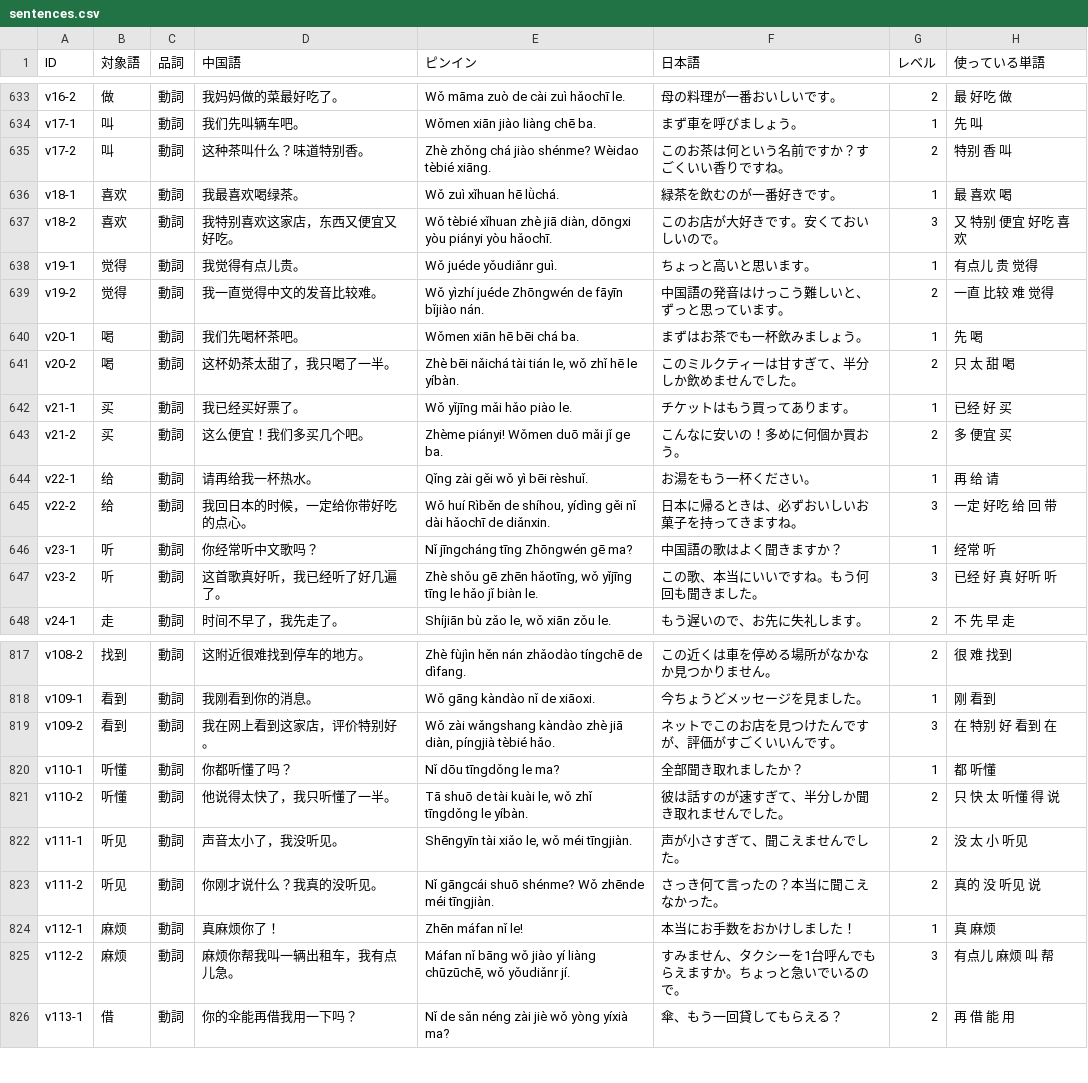
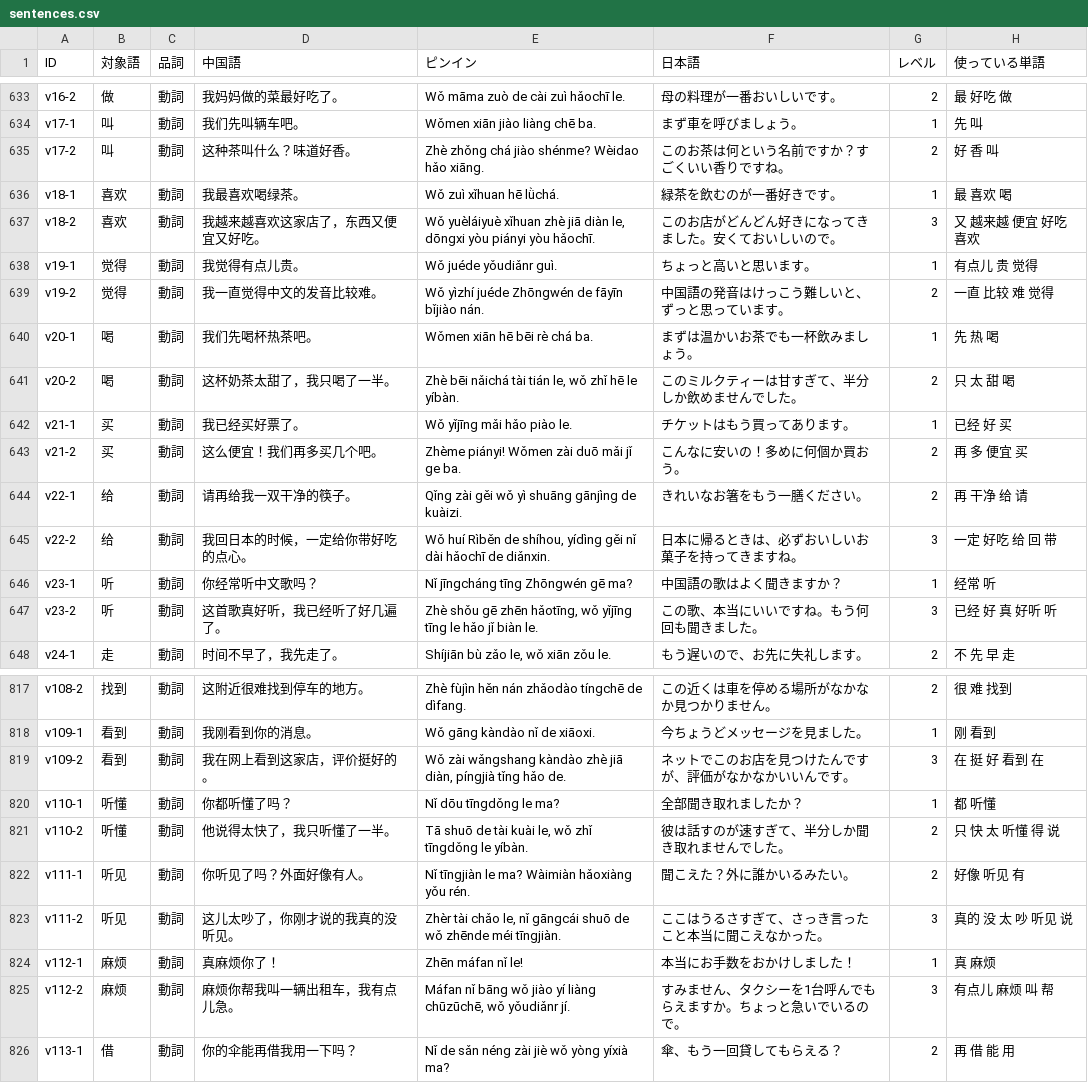
Before and after one commit to Yusandonatural/idea-, a CSV file: docs/data/sentences.csv, drawn as a sheet; only a part is shown, gaps mark what is left out; the diff covers the shown part only.

```diff
--- a/docs/data/sentences.csv
+++ b/docs/data/sentences.csv
@@ -634,12 +634,12 @@ v16-2,做,動詞,我妈妈做的菜最好吃了。,Wǒ māma zuò de cài zuì h
 v17-1,叫,動詞,我们先叫辆车吧。,Wǒmen xiān jiào liàng chē ba.,まず車を呼びましょう。,1,先 叫
-v17-2,叫,動詞,这种茶叫什么？味道特别香。,Zhè zhǒng chá jiào shénme? Wèidao tèbié xiāng.,このお茶は何という名前ですか？すごくいい香りですね。,2,特别 香 叫
+v17-2,叫,動詞,这种茶叫什么？味道好香。,Zhè zhǒng chá jiào shénme? Wèidao hǎo xiāng.,このお茶は何という名前ですか？すごくいい香りですね。,2,好 香 叫
 v18-1,喜欢,動詞,我最喜欢喝绿茶。,Wǒ zuì xǐhuan hē lǜchá.,緑茶を飲むのが一番好きです。,1,最 喜欢 喝
-v18-2,喜欢,動詞,我特别喜欢这家店，东西又便宜又好吃。,"Wǒ tèbié xǐhuan zhè jiā diàn, dōngxi yòu piányi yòu hǎochī.",このお店が大好きです。安くておいしいので。,3,又 特别 便宜 好吃 喜欢
+v18-2,喜欢,動詞,我越来越喜欢这家店了，东西又便宜又好吃。,"Wǒ yuèláiyuè xǐhuan zhè jiā diàn le, dōngxi yòu piányi yòu hǎochī.",このお店がどんどん好きになってきました。安くておいしいので。,3,又 越来越 便宜 好吃 喜欢
 v19-1,觉得,動詞,我觉得有点儿贵。,Wǒ juéde yǒudiǎnr guì.,ちょっと高いと思います。,1,有点儿 贵 觉得
 v19-2,觉得,動詞,我一直觉得中文的发音比较难。,Wǒ yìzhí juéde Zhōngwén de fāyīn bǐjiào nán.,中国語の発音はけっこう難しいと、ずっと思っています。,2,一直 比较 难 觉得
-v20-1,喝,動詞,我们先喝杯茶吧。,Wǒmen xiān hē bēi chá ba.,まずはお茶でも一杯飲みましょう。,1,先 喝
+v20-1,喝,動詞,我们先喝杯热茶吧。,Wǒmen xiān hē bēi rè chá ba.,まずは温かいお茶でも一杯飲みましょう。,1,先 热 喝
 v20-2,喝,動詞,这杯奶茶太甜了，我只喝了一半。,"Zhè bēi nǎichá tài tián le, wǒ zhǐ hē le yíbàn.",このミルクティーは甘すぎて、半分しか飲めませんでした。,2,只 太 甜 喝
 v21-1,买,動詞,我已经买好票了。,Wǒ yǐjīng mǎi hǎo piào le.,チケットはもう買ってあります。,1,已经 好 买
-v21-2,买,動詞,这么便宜！我们多买几个吧。,Zhème piányi! Wǒmen duō mǎi jǐ ge ba.,こんなに安いの！多めに何個か買おう。,2,多 便宜 买
-v22-1,给,動詞,请再给我一杯热水。,Qǐng zài gěi wǒ yì bēi rèshuǐ.,お湯をもう一杯ください。,1,再 给 请
+v21-2,买,動詞,这么便宜！我们再多买几个吧。,Zhème piányi! Wǒmen zài duō mǎi jǐ ge ba.,こんなに安いの！多めに何個か買おう。,2,再 多 便宜 买
+v22-1,给,動詞,请再给我一双干净的筷子。,Qǐng zài gěi wǒ yì shuāng gānjìng de kuàizi.,きれいなお箸をもう一膳ください。,2,再 干净 给 请
 v22-2,给,動詞,我回日本的时候，一定给你带好吃的点心。,"Wǒ huí Rìběn de shíhou, yídìng gěi nǐ dài hǎochī de diǎnxin.",日本に帰るときは、必ずおいしいお菓子を持ってきますね。,3,一定 好吃 给 回 带
@@ -818,7 +818,7 @@ v108-2,找到,動詞,这附近很难找到停车的地方。,Zhè fùjìn hěn n
 v109-1,看到,動詞,我刚看到你的消息。,Wǒ gāng kàndào nǐ de xiāoxi.,今ちょうどメッセージを見ました。,1,刚 看到
-v109-2,看到,動詞,我在网上看到这家店，评价特别好。,"Wǒ zài wǎngshang kàndào zhè jiā diàn, píngjià tèbié hǎo.",ネットでこのお店を見つけたんですが、評価がすごくいいんです。,3,在 特别 好 看到 在
+v109-2,看到,動詞,我在网上看到这家店，评价挺好的。,"Wǒ zài wǎngshang kàndào zhè jiā diàn, píngjià tǐng hǎo de.",ネットでこのお店を見つけたんですが、評価がなかなかいいんです。,3,在 挺 好 看到 在
 v110-1,听懂,動詞,你都听懂了吗？,Nǐ dōu tīngdǒng le ma?,全部聞き取れましたか？,1,都 听懂
 v110-2,听懂,動詞,他说得太快了，我只听懂了一半。,"Tā shuō de tài kuài le, wǒ zhǐ tīngdǒng le yíbàn.",彼は話すのが速すぎて、半分しか聞き取れませんでした。,2,只 快 太 听懂 得 说
-v111-1,听见,動詞,声音太小了，我没听见。,"Shēngyīn tài xiǎo le, wǒ méi tīngjiàn.",声が小さすぎて、聞こえませんでした。,2,没 太 小 听见
-v111-2,听见,動詞,你刚才说什么？我真的没听见。,Nǐ gāngcái shuō shénme? Wǒ zhēnde méi tīngjiàn.,さっき何て言ったの？本当に聞こえなかった。,2,真的 没 听见 说
+v111-1,听见,動詞,你听见了吗？外面好像有人。,Nǐ tīngjiàn le ma? Wàimiàn hǎoxiàng yǒu rén.,聞こえた？外に誰かいるみたい。,2,好像 听见 有
+v111-2,听见,動詞,这儿太吵了，你刚才说的我真的没听见。,"Zhèr tài chǎo le, nǐ gāngcái shuō de wǒ zhēnde méi tīngjiàn.",ここはうるさすぎて、さっき言ったこと本当に聞こえなかった。,3,真的 没 太 吵 听见 说
 v112-1,麻烦,動詞,真麻烦你了！,Zhēn máfan nǐ le!,本当にお手数をおかけしました！,1,真 麻烦
```
Also changed, not shown: 140 edited cells elsewhere in this file, 5 other files.
